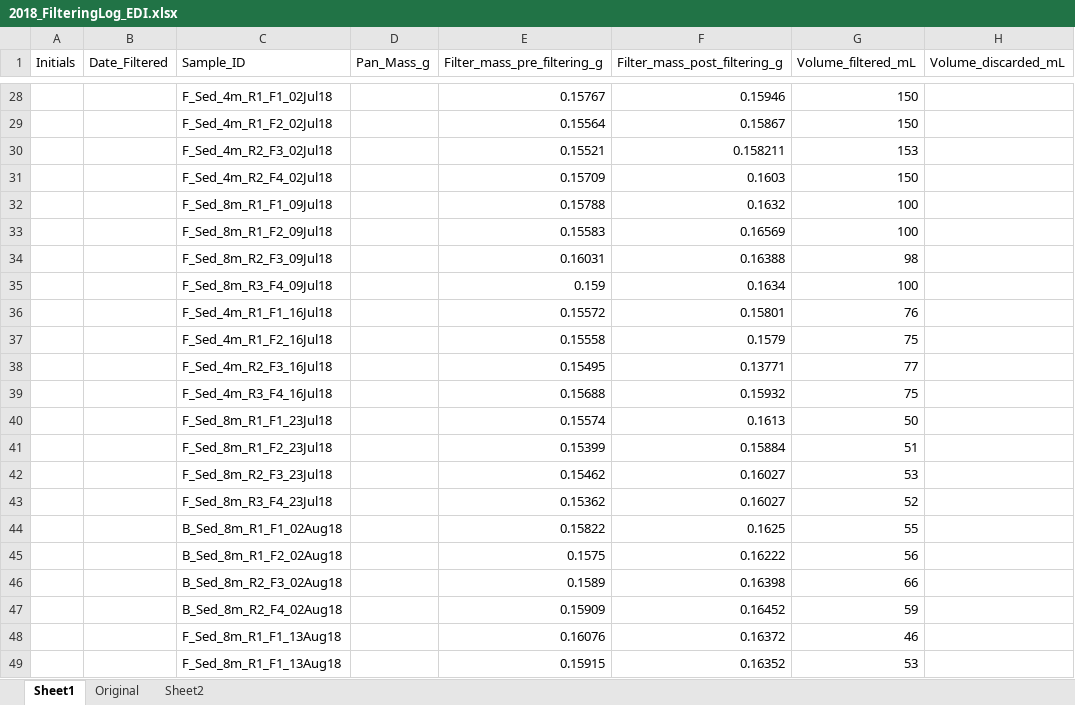
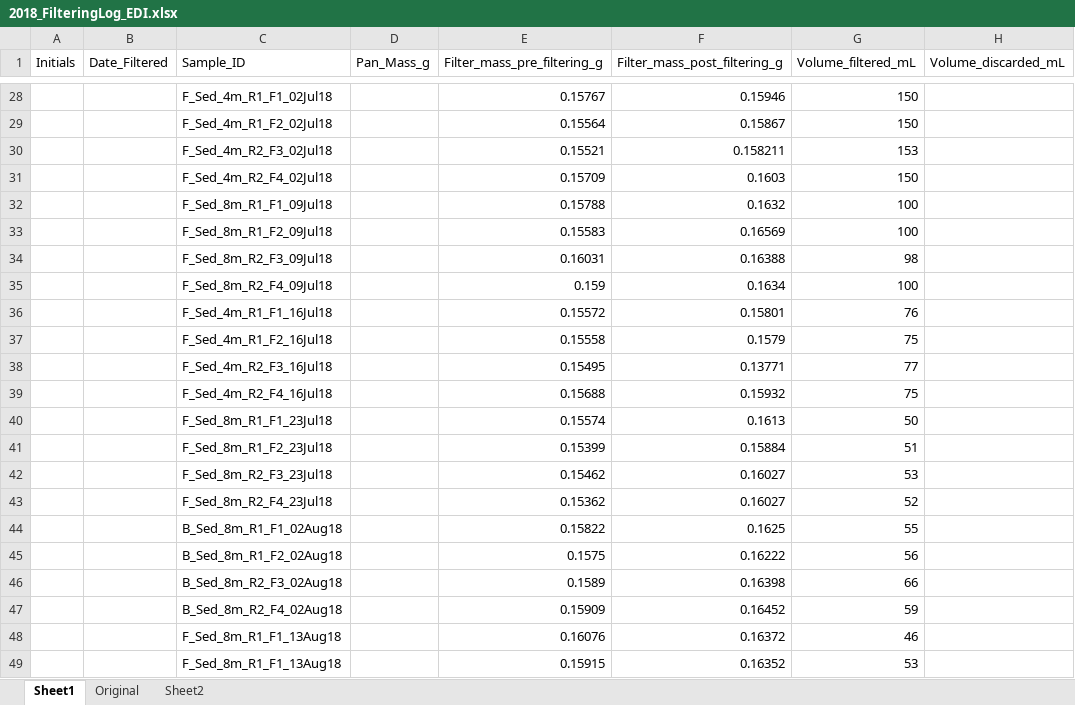
Before and after one commit to CareyLabVT/Reservoirs, an Excel workbook: Data/DataNotYetUploadedToEDI/Sed_trap/Filtering logs/2018_FilteringLog_EDI.xlsx, sheet Sheet1, drawn as a sheet; only a part is shown, gaps mark what is left out; values as stored, in another font and other column widths than the file's, no borders; the diff names each change by its address in the sheet, - before the commit and + after, or states it on an @@ line.

Commit message:
Fixing more filtering log errors

```diff
--- a/Data/DataNotYetUploadedToEDI/Sed_trap/Filtering logs/2018_FilteringLog_EDI.xlsx (sheet Sheet1)
+++ b/Data/DataNotYetUploadedToEDI/Sed_trap/Filtering logs/2018_FilteringLog_EDI.xlsx (sheet Sheet1)
-C35 (Sample_ID): F_Sed_8m_R3_F4_09Jul18
+C35 (Sample_ID): F_Sed_8m_R2_F4_09Jul18
-C39 (Sample_ID): F_Sed_4m_R3_F4_16Jul18
+C39 (Sample_ID): F_Sed_4m_R2_F4_16Jul18
-C43 (Sample_ID): F_Sed_8m_R3_F4_23Jul18
+C43 (Sample_ID): F_Sed_8m_R2_F4_23Jul18
```
